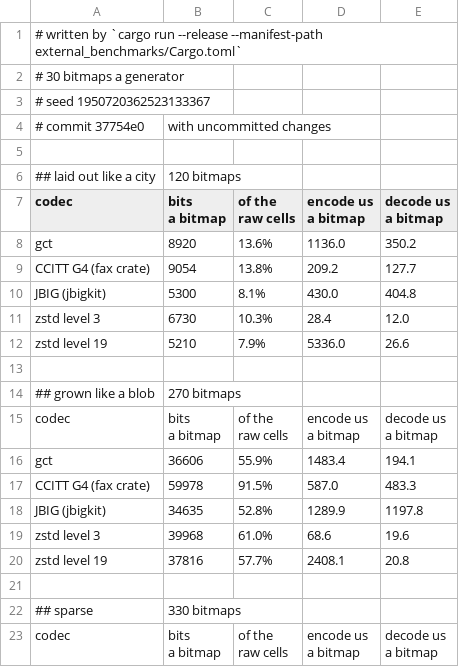
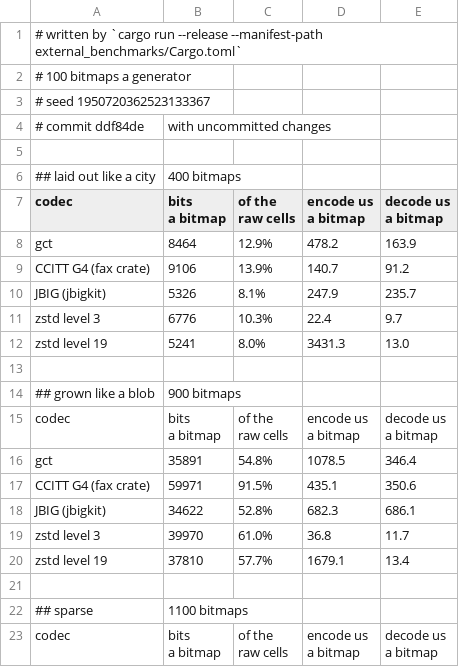
Before and after one commit to ErrorDAR32/bitmap-compression-experiments, a CSV file: docs/measurements/external_benchmarks.csv, drawn as a sheet; only a part is shown; the diff covers the shown part only.

```diff
--- a/docs/measurements/external_benchmarks.csv
+++ b/docs/measurements/external_benchmarks.csv
@@ -1,7 +1,7 @@
 # written by `cargo run --release --manifest-path external_benchmarks/Cargo.toml`
-# 30 bitmaps a generator
+# 100 bitmaps a generator
 # seed 1950720362523133367
-# commit 37754e0, with uncommitted changes
+# commit ddf84de, with uncommitted changes
 
-## laid out like a city, 120 bitmaps
+## laid out like a city, 400 bitmaps
 codec,"bits
@@ -11,9 +11,9 @@ a bitmap","decode us
 a bitmap"
-gct,8920,13.6%,1136.0,350.2
-CCITT G4 (fax crate),9054,13.8%,209.2,127.7
-JBIG (jbigkit),5300,8.1%,430.0,404.8
-zstd level 3,6730,10.3%,28.4,12.0
-zstd level 19,5210,7.9%,5336.0,26.6
+gct,8464,12.9%,478.2,163.9
+CCITT G4 (fax crate),9106,13.9%,140.7,91.2
+JBIG (jbigkit),5326,8.1%,247.9,235.7
+zstd level 3,6776,10.3%,22.4,9.7
+zstd level 19,5241,8.0%,3431.3,13.0
 
-## grown like a blob, 270 bitmaps
+## grown like a blob, 900 bitmaps
 codec,"bits
@@ -23,9 +23,9 @@ a bitmap","decode us
 a bitmap"
-gct,36606,55.9%,1483.4,194.1
-CCITT G4 (fax crate),59978,91.5%,587.0,483.3
-JBIG (jbigkit),34635,52.8%,1289.9,1197.8
-zstd level 3,39968,61.0%,68.6,19.6
-zstd level 19,37816,57.7%,2408.1,20.8
+gct,35891,54.8%,1078.5,346.4
+CCITT G4 (fax crate),59971,91.5%,435.1,350.6
+JBIG (jbigkit),34622,52.8%,682.3,686.1
+zstd level 3,39970,61.0%,36.8,11.7
+zstd level 19,37810,57.7%,1679.1,13.4
 
-## sparse, 330 bitmaps
+## sparse, 1100 bitmaps
 codec,"bits
```
Also changed, not shown: 7 added rows, 7 removed rows and 26 edited cells elsewhere in this file.
